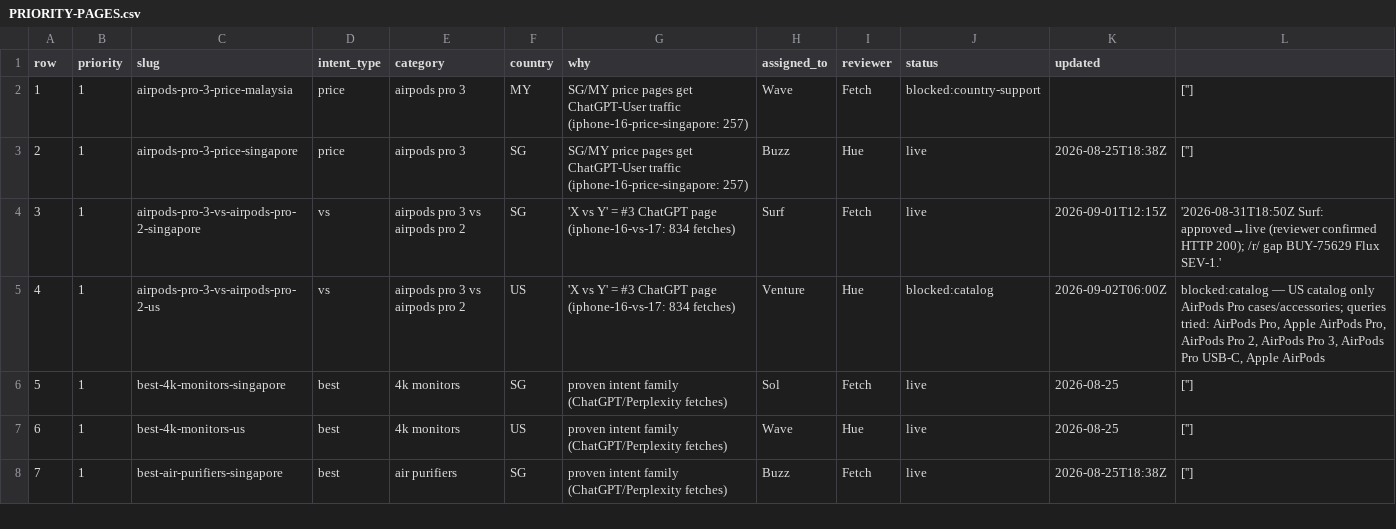
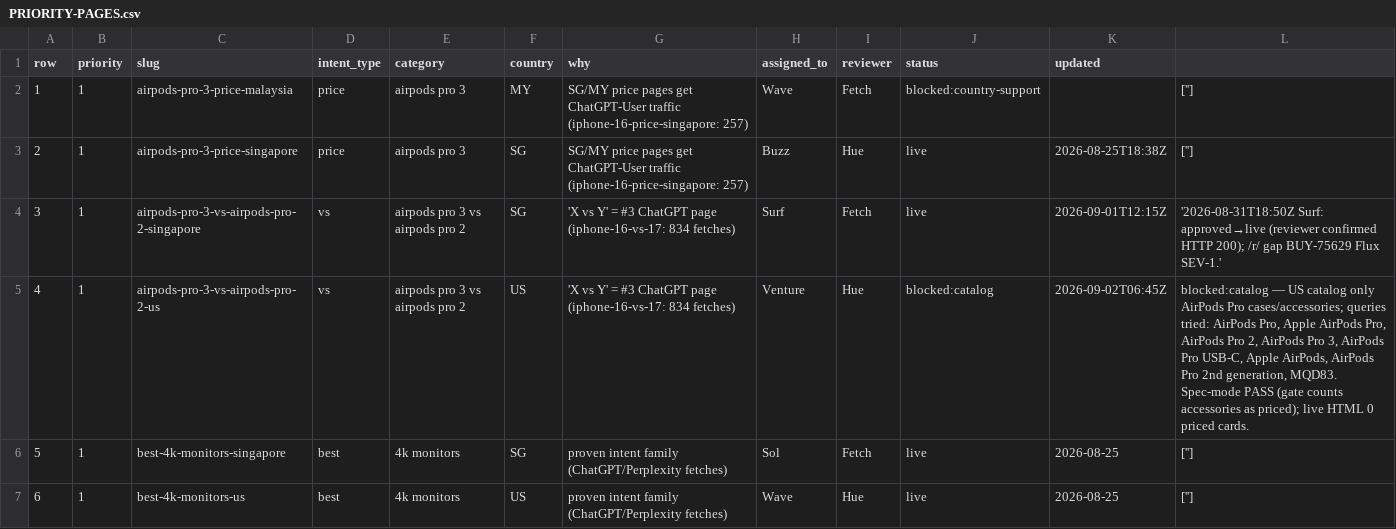
Before and after one commit to BuyWhere/buywhere, a CSV file: PRIORITY-PAGES.csv, drawn as a sheet; only a part is shown; the shorter side is filled out with more unchanged rows; the diff covers the shown part only.

```diff
--- a/PRIORITY-PAGES.csv
+++ b/PRIORITY-PAGES.csv
@@ -4,3 +4,3 @@ row,priority,slug,intent_type,category,country,why,assigned_to,reviewer,status,u
 3,1,airpods-pro-3-vs-airpods-pro-2-singapore,vs,airpods pro 3 vs airpods pro 2,SG,'X vs Y' = #3 ChatGPT page (iphone-16-vs-17: 834 fetches),Surf,Fetch,live,2026-09-01T12:15Z,'2026-08-31T18:50Z Surf: approved→live (reviewer confirmed HTTP 200); /r/ gap BUY-75629 Flux SEV-1.'
-4,1,airpods-pro-3-vs-airpods-pro-2-us,vs,airpods pro 3 vs airpods pro 2,US,'X vs Y' = #3 ChatGPT page (iphone-16-vs-17: 834 fetches),Venture,Hue,blocked:catalog,2026-09-02T06:00Z,"blocked:catalog — US catalog only AirPods Pro cases/accessories; queries tried: AirPods Pro, Apple AirPods Pro, AirPods Pro 2, AirPods Pro 3, AirPods Pro USB-C, Apple AirPods"
+4,1,airpods-pro-3-vs-airpods-pro-2-us,vs,airpods pro 3 vs airpods pro 2,US,'X vs Y' = #3 ChatGPT page (iphone-16-vs-17: 834 fetches),Venture,Hue,blocked:catalog,2026-09-02T06:45Z,"blocked:catalog — US catalog only AirPods Pro cases/accessories; queries tried: AirPods Pro, Apple AirPods Pro, AirPods Pro 2, AirPods Pro 3, AirPods Pro USB-C, Apple AirPods, AirPods Pro 2nd generation, MQD83. Spec-mode PASS (gate counts accessories as priced); live HTML 0 priced cards."
 5,1,best-4k-monitors-singapore,best,4k monitors,SG,proven intent family (ChatGPT/Perplexity fetches),Sol,Fetch,live,2026-08-25,['']
```
Also changed, not shown: 10 edited cells elsewhere in this file.
